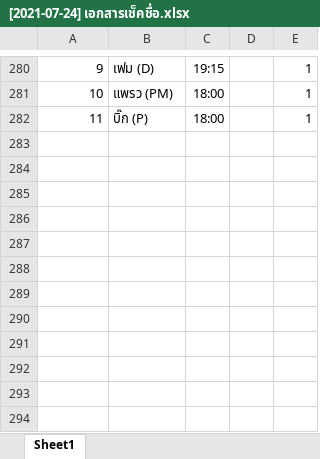
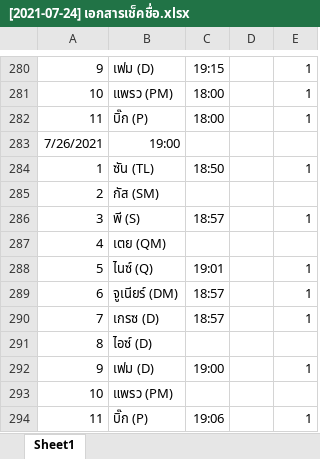
Before and after one commit to wirat0155/team4, an Excel workbook: เช็คชื่อ/[2021-07-24] เอกสารเช็คชื่อ.xlsx, sheet Sheet1, drawn as a sheet; only a part is shown, gaps mark what is left out; values as stored, in another font and other column widths than the file's, no borders; the diff names each change by its address in the sheet, - before the commit and + after, or states it on an @@ line.

Commit message:
Update [2021-07-24] เอกสารเช็คชื่อ.xlsx

```diff
--- a/เช็คชื่อ/[2021-07-24] เอกสารเช็คชื่อ.xlsx (sheet Sheet1)
+++ b/เช็คชื่อ/[2021-07-24] เอกสารเช็คชื่อ.xlsx (sheet Sheet1)
+row 283: 7/26/2021 | 19:00
+row 284: 1 | ซัน (TL) | 18:50 |  | 1
+row 285: 2 | กัส (SM)
+row 286: 3 | พี (S) | 18:57 |  | 1
+row 287: 4 | เตย (QM)
+row 288: 5 | ไนซ์ (Q) | 19:01 |  | 1
+row 289: 6 | จูเนียร์ (DM) | 18:57 |  | 1
+row 290: 7 | เกรซ (D) | 18:57 |  | 1
+row 291: 8 | ไอซ์ (D)
+row 292: 9 | เฟม (D) | 19:00 |  | 1
+row 293: 10 | แพรว (PM)
+row 294: 11 | บิ๊ก (P) | 19:06 |  | 1
```
